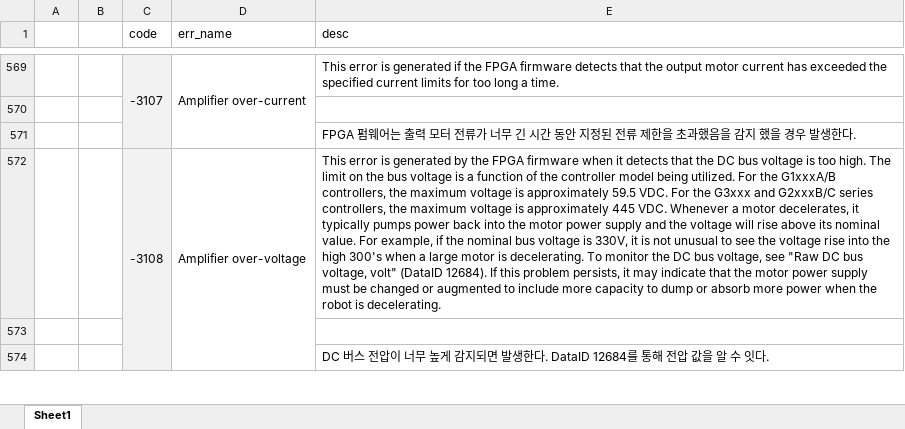
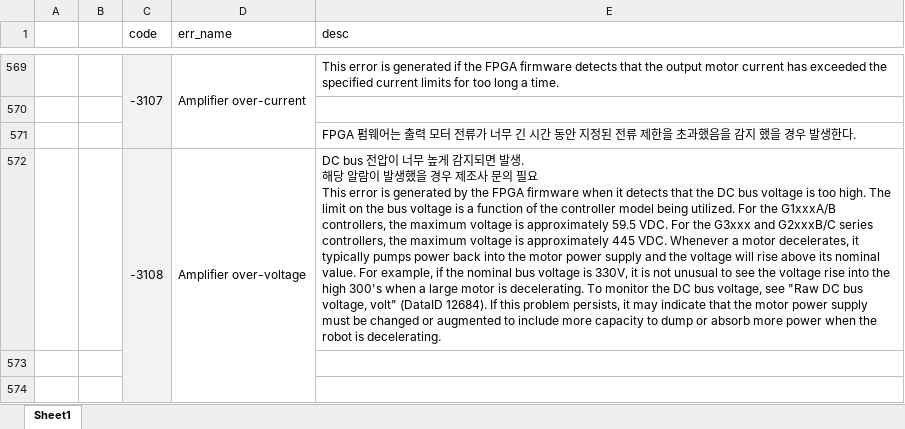
Before and after one commit to ChangHyun-Lim/kakao_error_bot, an Excel workbook: wtr_Error_Code.xlsx, sheet Sheet1, drawn as a sheet; only a part is shown, gaps mark what is left out; values as stored, in another font and other column widths than the file's, no borders; ↵ is a line break in a cell; the diff covers the shown part only; the diff names each change by its address in the sheet, - before the commit and + after, or states it on an @@ line.

Commit message:
Add files via upload

```diff
--- a/wtr_Error_Code.xlsx (sheet Sheet1)
+++ b/wtr_Error_Code.xlsx (sheet Sheet1)
-E572 (desc): This error…
+E572 (desc): DC bus 전압이 너무 높게 감지되면 발생. ↵ 해당 알람이 발생했을 경우 제조사 문의 필요 ↵ This error…
-E574 (desc): DC 버스 전압이 너무 높게 감지되면 발생한다. DataID 12684를 통해 전압 값을 알 수 잇다.
+E574 (desc): (empty)
```
Also changed, not shown: 4 added rows, 5 removed rows, 23 edited cells and merged cells elsewhere in this sheet.
